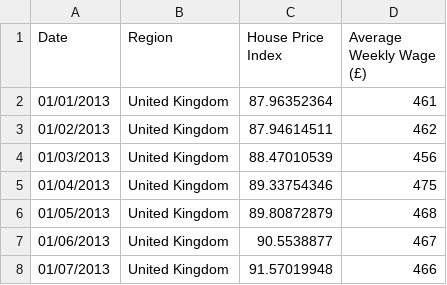
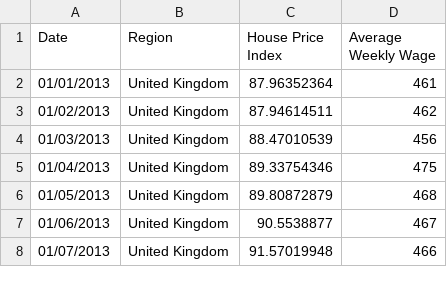
Before and after one commit to callumrcharlton/callumrcharlton.github.io, a CSV file: UKInflationData.csv, drawn as a sheet; only a part is shown; the diff names each change by its address in the sheet, - before the commit and + after, or states it on an @@ line.

Commit message:
Add files via upload

```diff
--- a/UKInflationData.csv
+++ b/UKInflationData.csv
-D1: Average Weekly Wage (£)
+D1: Average Weekly Wage
```
